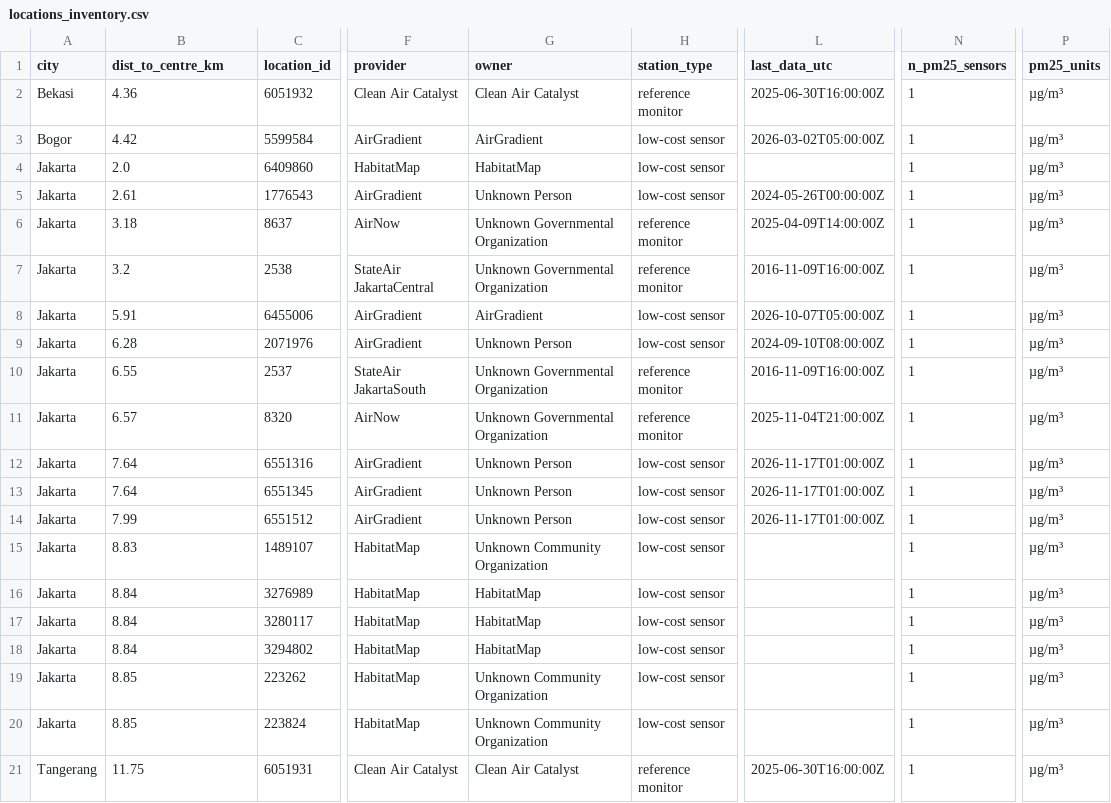
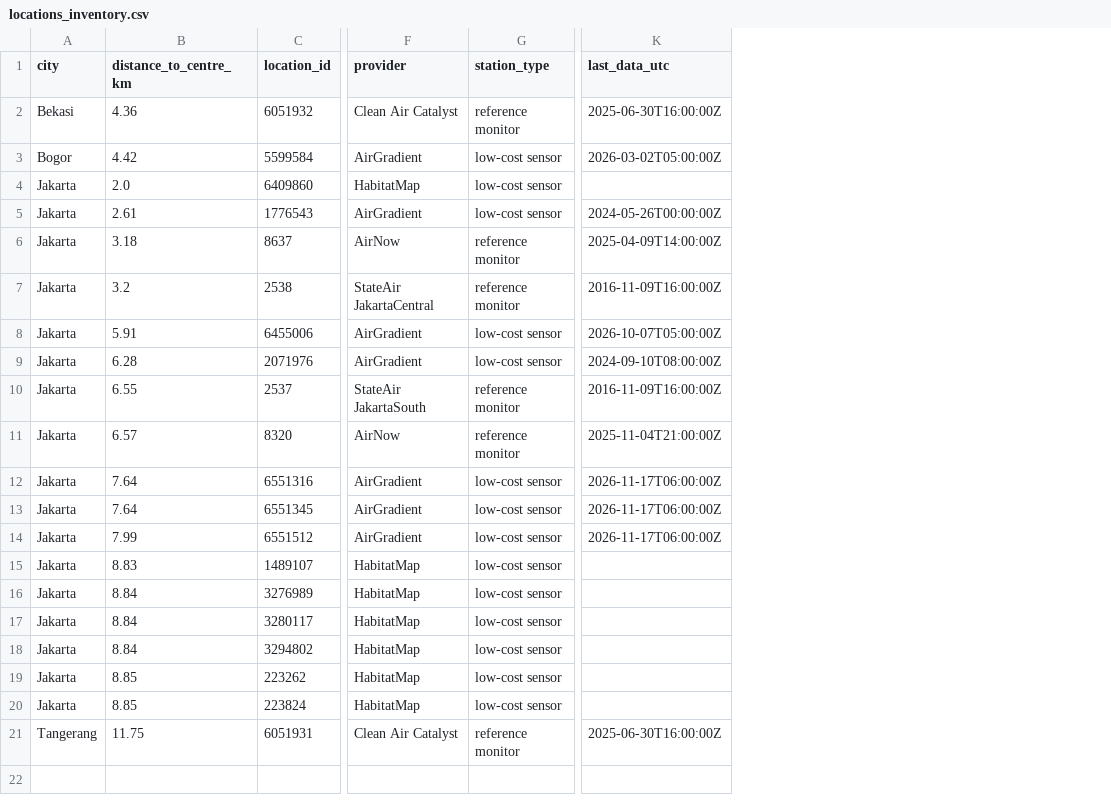
Before and after one commit to savira-han/jakarta-air-quality-intelligence, a CSV file: openaq_check_output/locations_inventory.csv, drawn as a sheet; only a part is shown, gaps mark what is left out; removed rows and columns are numbered as before the commit, all else as after; the diff names each change by its address in the sheet, - before the commit and + after, or states it on an @@ line.

```diff
--- a/openaq_check_output/locations_inventory.csv
+++ b/openaq_check_output/locations_inventory.csv
-column G (owner), rows 2-21: Clean Air Catalyst | AirGradient | HabitatMap | Unknown Person | Unknown Governmental Organization | Unknown Governmental Organization | AirGradient | Unknown Person | Unknown Governmental Organization | Unknown Governmental Organization | Unknown Person | Unknown Person | Unknown Person | Unknown Community Organization | HabitatMap | HabitatMap | HabitatMap | Unknown Community Organization | Unknown Community Organization | Clean Air Catalyst
-column N (n_pm25_sensors), rows 2-21: all 1
-column P (pm25_units), rows 2-21: all µg/m³
-B1: dist_to_centre_km
+B1: distance_to_centre_km
-K12:K14 (last_data_utc): 2026-11-17T01:00:00Z
+K12:K14 (last_data_utc): 2026-11-17T06:00:00Z
```
Also changed, not shown: openaq_check_output/city_monthly_coverage.csv, openaq_check_output/city_verdict.csv, 3 other files.
